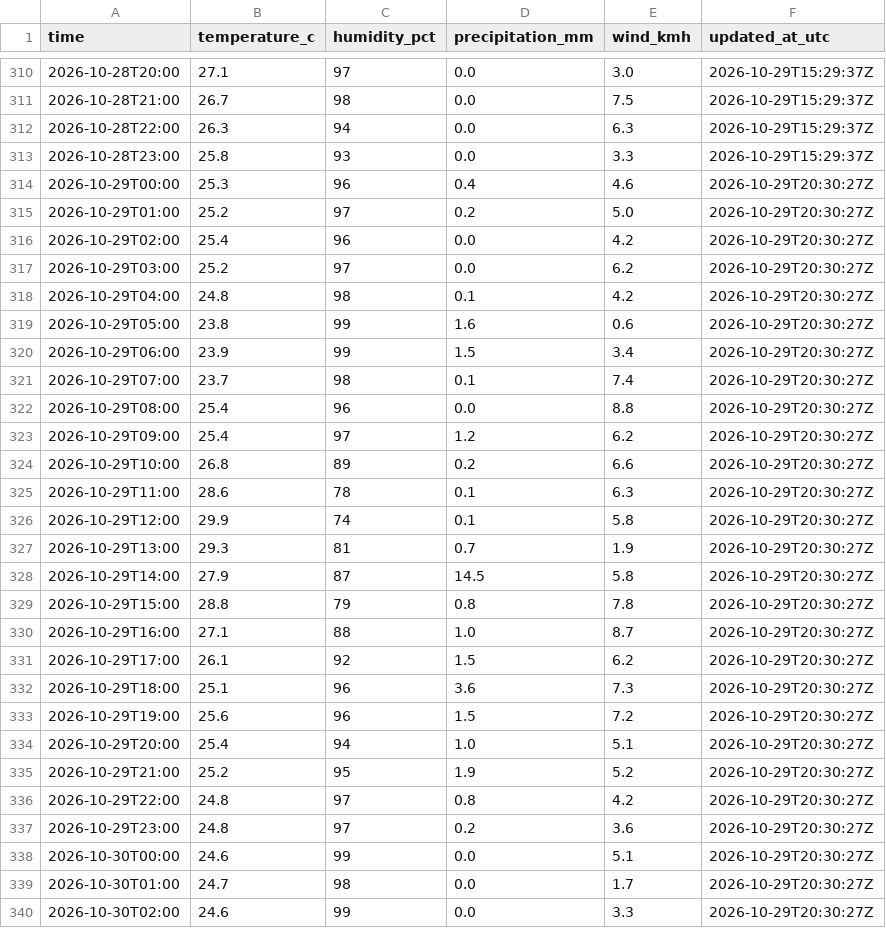
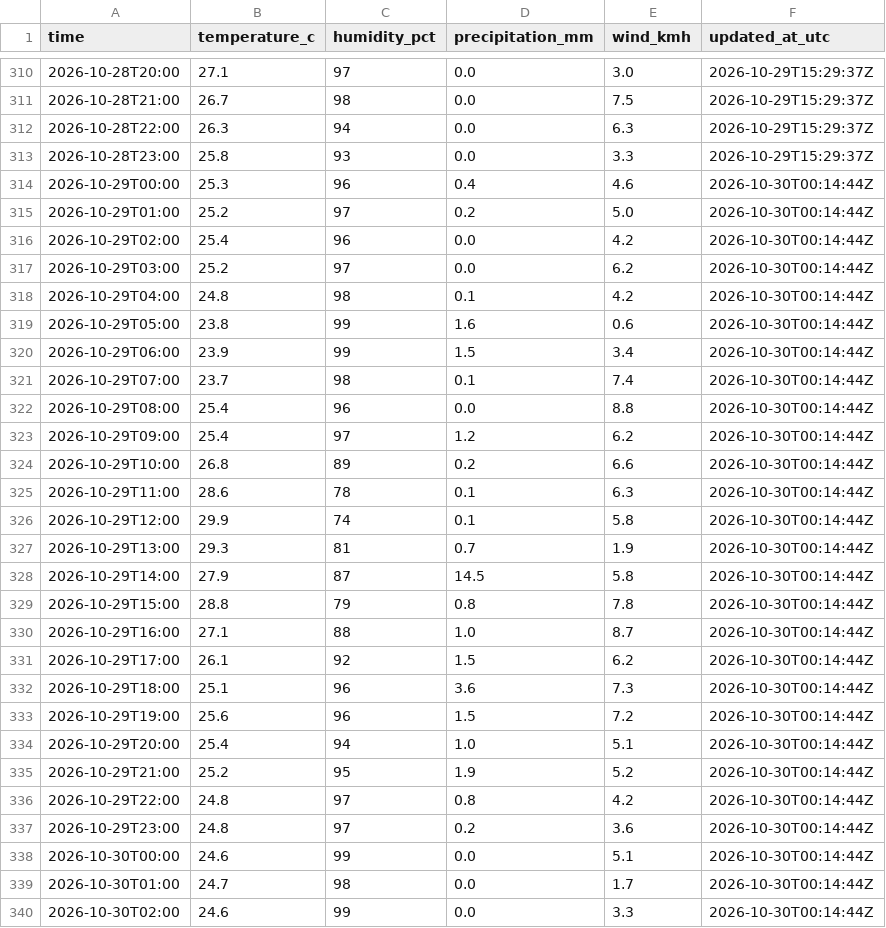
Before and after one commit to farah-aleya/seri-iskandar-weather, a CSV file: data/observations.csv, drawn as a sheet; only a part is shown, gaps mark what is left out; the diff covers the shown part only.

```diff
--- a/data/observations.csv
+++ b/data/observations.csv
@@ -313,28 +313,28 @@ time,temperature_c,humidity_pct,precipitation_mm,wind_kmh,updated_at_utc
 2026-10-28T23:00,25.8,93,0.0,3.3,2026-10-29T15:29:37Z
-2026-10-29T00:00,25.3,96,0.4,4.6,2026-10-29T20:30:27Z
-2026-10-29T01:00,25.2,97,0.2,5.0,2026-10-29T20:30:27Z
-2026-10-29T02:00,25.4,96,0.0,4.2,2026-10-29T20:30:27Z
-2026-10-29T03:00,25.2,97,0.0,6.2,2026-10-29T20:30:27Z
-2026-10-29T04:00,24.8,98,0.1,4.2,2026-10-29T20:30:27Z
-2026-10-29T05:00,23.8,99,1.6,0.6,2026-10-29T20:30:27Z
-2026-10-29T06:00,23.9,99,1.5,3.4,2026-10-29T20:30:27Z
-2026-10-29T07:00,23.7,98,0.1,7.4,2026-10-29T20:30:27Z
-2026-10-29T08:00,25.4,96,0.0,8.8,2026-10-29T20:30:27Z
-2026-10-29T09:00,25.4,97,1.2,6.2,2026-10-29T20:30:27Z
-2026-10-29T10:00,26.8,89,0.2,6.6,2026-10-29T20:30:27Z
-2026-10-29T11:00,28.6,78,0.1,6.3,2026-10-29T20:30:27Z
-2026-10-29T12:00,29.9,74,0.1,5.8,2026-10-29T20:30:27Z
-2026-10-29T13:00,29.3,81,0.7,1.9,2026-10-29T20:30:27Z
-2026-10-29T14:00,27.9,87,14.5,5.8,2026-10-29T20:30:27Z
-2026-10-29T15:00,28.8,79,0.8,7.8,2026-10-29T20:30:27Z
-2026-10-29T16:00,27.1,88,1.0,8.7,2026-10-29T20:30:27Z
-2026-10-29T17:00,26.1,92,1.5,6.2,2026-10-29T20:30:27Z
-2026-10-29T18:00,25.1,96,3.6,7.3,2026-10-29T20:30:27Z
-2026-10-29T19:00,25.6,96,1.5,7.2,2026-10-29T20:30:27Z
-2026-10-29T20:00,25.4,94,1.0,5.1,2026-10-29T20:30:27Z
-2026-10-29T21:00,25.2,95,1.9,5.2,2026-10-29T20:30:27Z
-2026-10-29T22:00,24.8,97,0.8,4.2,2026-10-29T20:30:27Z
-2026-10-29T23:00,24.8,97,0.2,3.6,2026-10-29T20:30:27Z
-2026-10-30T00:00,24.6,99,0.0,5.1,2026-10-29T20:30:27Z
-2026-10-30T01:00,24.7,98,0.0,1.7,2026-10-29T20:30:27Z
-2026-10-30T02:00,24.6,99,0.0,3.3,2026-10-29T20:30:27Z
+2026-10-29T00:00,25.3,96,0.4,4.6,2026-10-30T00:14:44Z
+2026-10-29T01:00,25.2,97,0.2,5.0,2026-10-30T00:14:44Z
+2026-10-29T02:00,25.4,96,0.0,4.2,2026-10-30T00:14:44Z
+2026-10-29T03:00,25.2,97,0.0,6.2,2026-10-30T00:14:44Z
+2026-10-29T04:00,24.8,98,0.1,4.2,2026-10-30T00:14:44Z
+2026-10-29T05:00,23.8,99,1.6,0.6,2026-10-30T00:14:44Z
+2026-10-29T06:00,23.9,99,1.5,3.4,2026-10-30T00:14:44Z
+2026-10-29T07:00,23.7,98,0.1,7.4,2026-10-30T00:14:44Z
+2026-10-29T08:00,25.4,96,0.0,8.8,2026-10-30T00:14:44Z
+2026-10-29T09:00,25.4,97,1.2,6.2,2026-10-30T00:14:44Z
+2026-10-29T10:00,26.8,89,0.2,6.6,2026-10-30T00:14:44Z
+2026-10-29T11:00,28.6,78,0.1,6.3,2026-10-30T00:14:44Z
+2026-10-29T12:00,29.9,74,0.1,5.8,2026-10-30T00:14:44Z
+2026-10-29T13:00,29.3,81,0.7,1.9,2026-10-30T00:14:44Z
+2026-10-29T14:00,27.9,87,14.5,5.8,2026-10-30T00:14:44Z
+2026-10-29T15:00,28.8,79,0.8,7.8,2026-10-30T00:14:44Z
+2026-10-29T16:00,27.1,88,1.0,8.7,2026-10-30T00:14:44Z
+2026-10-29T17:00,26.1,92,1.5,6.2,2026-10-30T00:14:44Z
+2026-10-29T18:00,25.1,96,3.6,7.3,2026-10-30T00:14:44Z
+2026-10-29T19:00,25.6,96,1.5,7.2,2026-10-30T00:14:44Z
+2026-10-29T20:00,25.4,94,1.0,5.1,2026-10-30T00:14:44Z
+2026-10-29T21:00,25.2,95,1.9,5.2,2026-10-30T00:14:44Z
+2026-10-29T22:00,24.8,97,0.8,4.2,2026-10-30T00:14:44Z
+2026-10-29T23:00,24.8,97,0.2,3.6,2026-10-30T00:14:44Z
+2026-10-30T00:00,24.6,99,0.0,5.1,2026-10-30T00:14:44Z
+2026-10-30T01:00,24.7,98,0.0,1.7,2026-10-30T00:14:44Z
+2026-10-30T02:00,24.6,99,0.0,3.3,2026-10-30T00:14:44Z
```
Also changed, not shown: 4 added rows and 2 edited cells elsewhere in this file, data/current.csv, data/daily_forecasts.csv, 2 other files.
